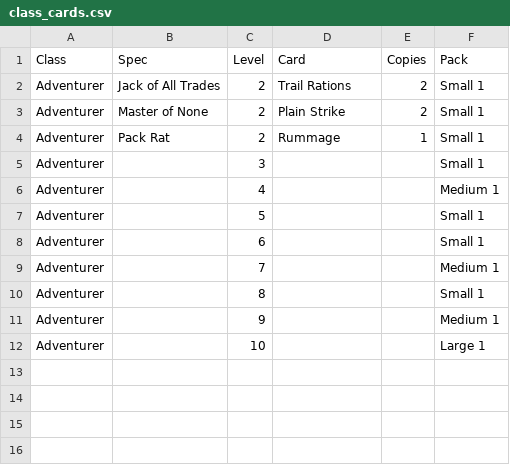
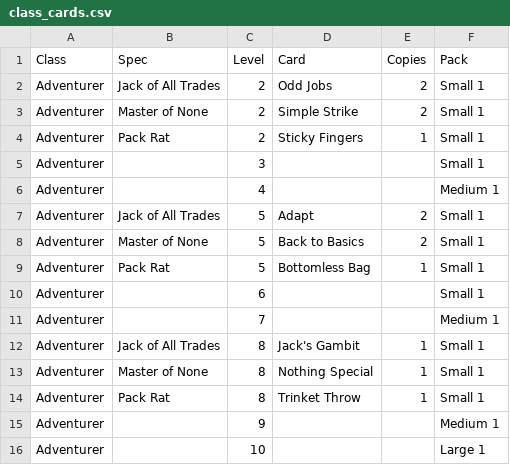
Before and after one commit to DustyOBrien/card-game, a CSV file: data/progression/class_cards.csv, drawn as a sheet.

```diff
--- a/data/progression/class_cards.csv
+++ b/data/progression/class_cards.csv
@@ -1,11 +1,15 @@
 Class,Spec,Level,Card,Copies,Pack
-Adventurer,Jack of All Trades,2,Trail Rations,2,Small 1
-Adventurer,Master of None,2,Plain Strike,2,Small 1
-Adventurer,Pack Rat,2,Rummage,1,Small 1
+Adventurer,Jack of All Trades,2,Odd Jobs,2,Small 1
+Adventurer,Master of None,2,Simple Strike,2,Small 1
+Adventurer,Pack Rat,2,Sticky Fingers,1,Small 1
 Adventurer,,3,,,Small 1
 Adventurer,,4,,,Medium 1
-Adventurer,,5,,,Small 1
+Adventurer,Jack of All Trades,5,Adapt,2,Small 1
+Adventurer,Master of None,5,Back to Basics,2,Small 1
+Adventurer,Pack Rat,5,Bottomless Bag,1,Small 1
 Adventurer,,6,,,Small 1
 Adventurer,,7,,,Medium 1
-Adventurer,,8,,,Small 1
+Adventurer,Jack of All Trades,8,Jack's Gambit,1,Small 1
+Adventurer,Master of None,8,Nothing Special,1,Small 1
+Adventurer,Pack Rat,8,Trinket Throw,1,Small 1
 Adventurer,,9,,,Medium 1
```
Also changed, not shown: data/cards.csv.
